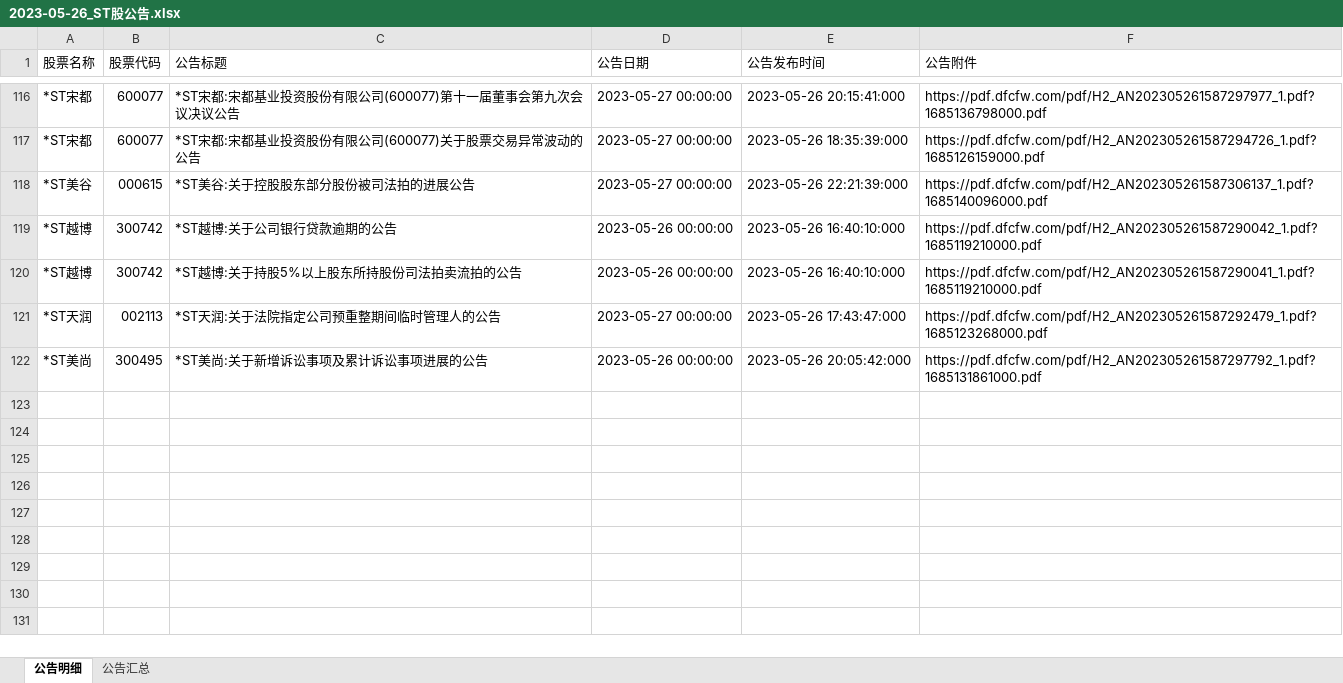
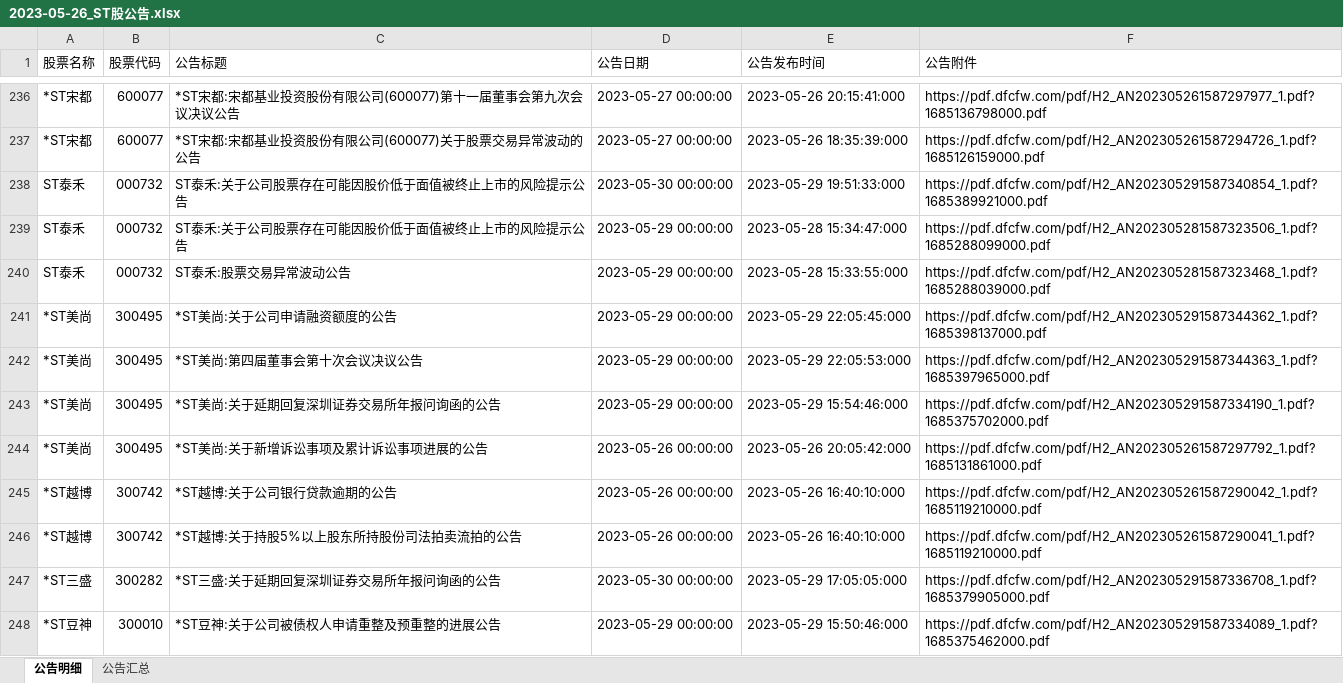
Before and after one commit to jackluson/fund-net-worth-crawler, an Excel workbook: data/st_notices/2023-05-26_ST股公告.xlsx, sheet 公告明细, drawn as a sheet; only a part is shown, gaps mark what is left out; values as stored, in another font and other column widths than the file's, no cell formats; the diff covers the shown part only; the diff names each change by its address in the sheet, - before the commit and + after, or states it on an @@ line.

```diff
--- a/data/st_notices/2023-05-26_ST股公告.xlsx (sheet 公告明细)
+++ b/data/st_notices/2023-05-26_ST股公告.xlsx (sheet 公告明细)
@@ row 118 moved to row 198: *ST美谷 @@
+row 238: ST泰禾 | 000732 | ST泰禾:关于公司股票存在可能因股价低于面值被终止上市的风险提示公告 | 2023-05-30 00:00:00 | 2023-05-29 19:51:33:000 | https://pdf.dfcfw.com/pdf/H2_AN202305291587340854_1.pdf?1685389921000.pdf
+row 239: ST泰禾 | 000732 | ST泰禾:关于公司股票存在可能因股价低于面值被终止上市的风险提示公告 | 2023-05-29 00:00:00 | 2023-05-28 15:34:47:000 | https://pdf.dfcfw.com/pdf/H2_AN202305281587323506_1.pdf?1685288099000.pdf
+row 240: ST泰禾 | 000732 | ST泰禾:股票交易异常波动公告 | 2023-05-29 00:00:00 | 2023-05-28 15:33:55:000 | https://pdf.dfcfw.com/pdf/H2_AN202305281587323468_1.pdf?1685288039000.pdf
+row 241: *ST美尚 | 300495 | *ST美尚:关于公司申请融资额度的公告 | 2023-05-29 00:00:00 | 2023-05-29 22:05:45:000 | https://pdf.dfcfw.com/pdf/H2_AN202305291587344362_1.pdf?1685398137000.pdf
+row 242: *ST美尚 | 300495 | *ST美尚:第四届董事会第十次会议决议公告 | 2023-05-29 00:00:00 | 2023-05-29 22:05:53:000 | https://pdf.dfcfw.com/pdf/H2_AN202305291587344363_1.pdf?1685397965000.pdf
+row 243: *ST美尚 | 300495 | *ST美尚:关于延期回复深圳证券交易所年报问询函的公告 | 2023-05-29 00:00:00 | 2023-05-29 15:54:46:000 | https://pdf.dfcfw.com/pdf/H2_AN202305291587334190_1.pdf?1685375702000.pdf
@@ row 122 moved to row 244: *ST美尚 @@
@@ row 121 moved to row 146: *ST天润 @@
+row 247: *ST三盛 | 300282 | *ST三盛:关于延期回复深圳证券交易所年报问询函的公告 | 2023-05-30 00:00:00 | 2023-05-29 17:05:05:000 | https://pdf.dfcfw.com/pdf/H2_AN202305291587336708_1.pdf?1685379905000.pdf
+row 248: *ST豆神 | 300010 | *ST豆神:关于公司被债权人申请重整及预重整的进展公告 | 2023-05-29 00:00:00 | 2023-05-29 15:50:46:000 | https://pdf.dfcfw.com/pdf/H2_AN202305291587334089_1.pdf?1685375462000.pdf
```
Also changed, not shown: 131 added rows, 13 removed rows and 81 moved rows elsewhere in this sheet, sheet 公告汇总, cell formats, data/position_notices/2023-05-26.xlsx, data/pre_notices/2023-05-26.xlsx, 1 other file.
